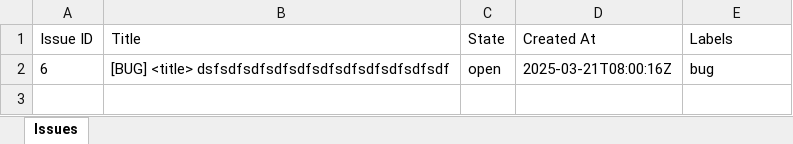
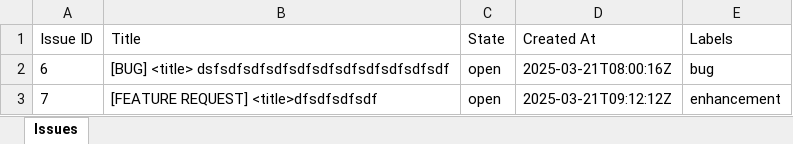
Before and after one commit to vkumaragrawal/Java-sample, an Excel workbook: issues.xlsx, sheet Issues, drawn as a sheet; values as stored, in another font and other column widths than the file's, no borders; the diff names each change by its address in the sheet, - before the commit and + after, or states it on an @@ line.

```diff
--- a/issues.xlsx (sheet Issues)
+++ b/issues.xlsx (sheet Issues)
+row 3: 7 | [FEATURE REQUEST] <title>dfsdfsdfsdf | open | 2025-03-21T09:12:12Z | enhancement
```
